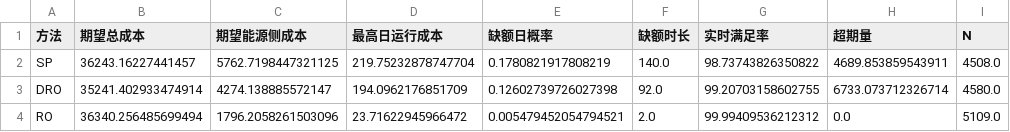
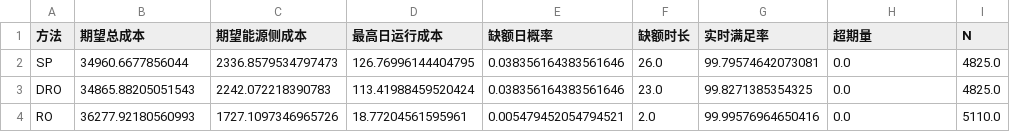
Before and after one commit to cadcc716/yelendatacenter, a CSV file: v3/figures_v4/data/图13_SP_DRO_RO样本外对比.csv, drawn as a sheet.

```diff
--- a/v3/figures_v4/data/图13_SP_DRO_RO样本外对比.csv
+++ b/v3/figures_v4/data/图13_SP_DRO_RO样本外对比.csv
@@ -1,4 +1,4 @@
 方法,期望总成本,期望能源侧成本,最高日运行成本,缺额日概率,缺额时长,实时满足率,超期量,N
-SP,36243.16227441457,5762.7198447321125,219.75232878747704,0.1780821917808219,140.0,98.73743826350822,4689.853859543911,4508.0
-DRO,35241.402933474914,4274.138885572147,194.0962176851709,0.12602739726027398,92.0,99.20703158602755,6733.073712326714,4580.0
-RO,36340.256485699494,1796.2058261503096,23.71622945966472,0.005479452054794521,2.0,99.99409536212312,0.0,5109.0
+SP,34960.6677856044,2336.8579534797473,126.76996144404795,0.038356164383561646,26.0,99.79574642073081,0.0,4825.0
+DRO,34865.88205051543,2242.072218390783,113.41988459520424,0.038356164383561646,23.0,99.8271385354325,0.0,4825.0
+RO,36277.92180560993,1727.1097346965726,18.77204561595961,0.005479452054794521,2.0,99.99576964650416,0.0,5110.0
```
Also changed, not shown: v3/figures_v4/data/图10_可延期任务时移.csv, v3/figures_v4/data/图11_采暖季典型日余热回收.csv, 15 other files.
